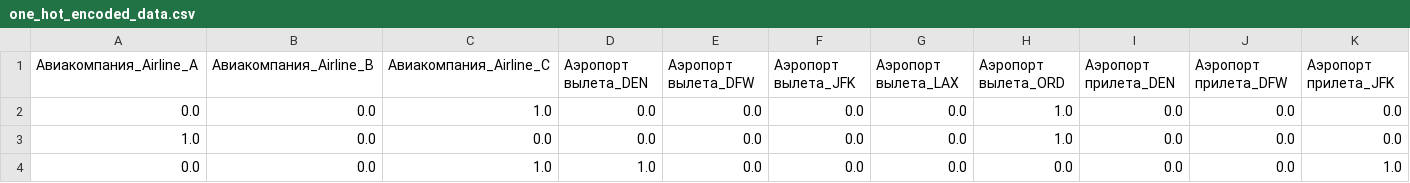
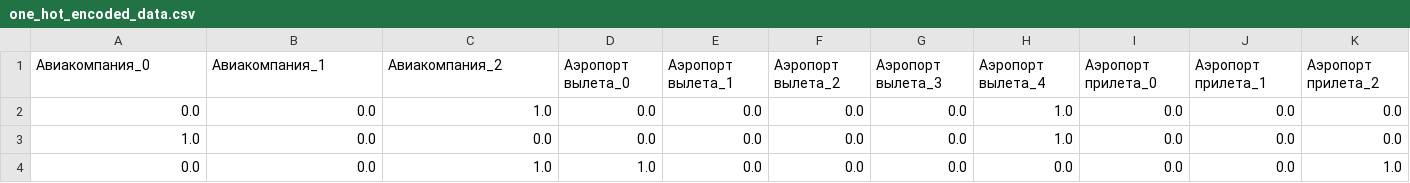
Before and after one commit to gordonan3/mlops_project, a CSV file: processed_data/categorical/one_hot_encoded/one_hot_encoded_data.csv, drawn as a sheet; only a part is shown; removed rows and columns are numbered as before the commit, all else as after; rows hold the shown columns only; the diff names each change by its address in the sheet, - before the commit and + after, or states it on an @@ line.

```diff
--- a/processed_data/categorical/one_hot_encoded/one_hot_encoded_data.csv
+++ b/processed_data/categorical/one_hot_encoded/one_hot_encoded_data.csv
-row 1: Авиакомпания_Airline_A | Авиакомпания_Airline_B | Авиакомпания_Airline_C | Аэропорт вылета_DEN | Аэропорт вылета_DFW | Аэропорт вылета_JFK | Аэропорт вылета_LAX | Аэропорт вылета_ORD | Аэропорт прилета_DEN | Аэропорт прилета_DFW | Аэропорт прилета_JFK
+row 1: Авиакомпания_0 | Авиакомпания_1 | Авиакомпания_2 | Аэропорт вылета_0 | Аэропорт вылета_1 | Аэропорт вылета_2 | Аэропорт вылета_3 | Аэропорт вылета_4 | Аэропорт прилета_0 | Аэропорт прилета_1 | Аэропорт прилета_2
```
Also changed, not shown: processed_data/numerical/normalized/normalized_data.csv, 19 other files.
